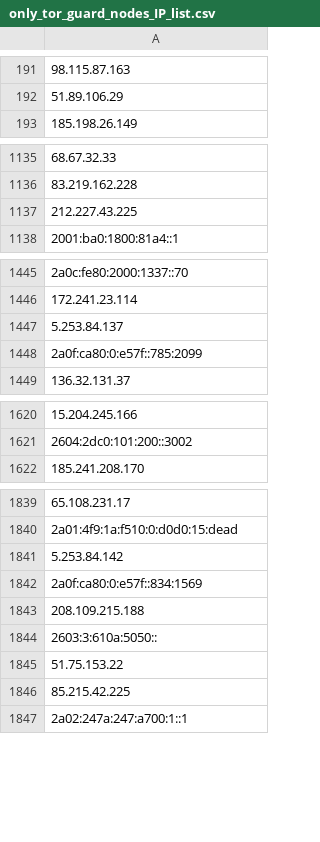
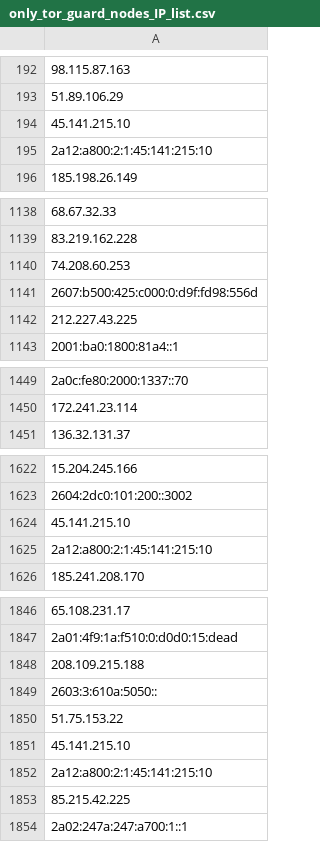
Before and after one commit to onlyforbakup/awesome-lists, a CSV file: Lists/TOR/only_tor_guard_nodes_IP_list.csv, drawn as a sheet; only a part is shown, gaps mark what is left out; removed rows and columns are numbered as before the commit, all else as after; the diff covers the shown part only; the diff names each change by its address in the sheet, - before the commit and + after, or states it on an @@ line.

```diff
--- a/Lists/TOR/only_tor_guard_nodes_IP_list.csv
+++ b/Lists/TOR/only_tor_guard_nodes_IP_list.csv
+row 194: 45.141.215.10
+row 195: 2a12:a800:2:1:45:141:215:10
+row 1140: 74.208.60.253
+row 1141: 2607:b500:425:c000:0:d9f:fd98:556d
-row 1447: 5.253.84.137
-row 1448: 2a0f:ca80:0:e57f::785:2099
+row 1624: 45.141.215.10
+row 1625: 2a12:a800:2:1:45:141:215:10
-row 1841: 5.253.84.142
-row 1842: 2a0f:ca80:0:e57f::834:1569
+row 1851: 45.141.215.10
+row 1852: 2a12:a800:2:1:45:141:215:10
```
Also changed, not shown: 14 added rows and 4 removed rows elsewhere in this file, Lists/TOR/only_tor_exit_nodes_IP_list.csv, 2 other files.
